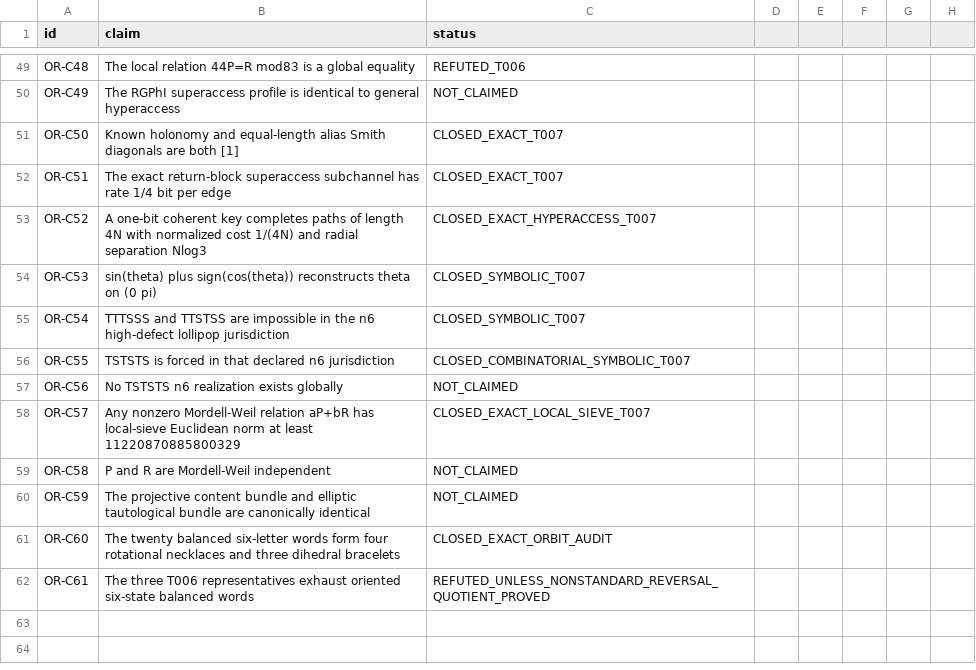
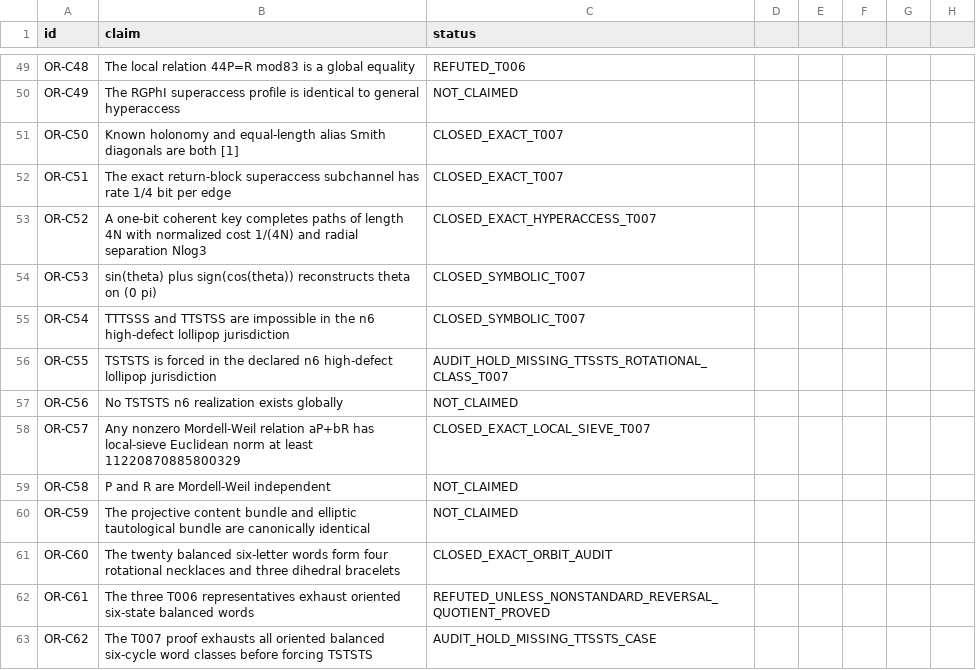
Before and after one commit to FacundoFirmenich/rgphi-radix-mobius-dynamics, a CSV file: origin-resonance/CLAIM_LEDGER.csv, drawn as a sheet; only a part is shown, gaps mark what is left out.

Commit message:
origin-resonance: fail-close Turno-007 forced alternation claim pending omitted word case

```diff
--- a/origin-resonance/CLAIM_LEDGER.csv
+++ b/origin-resonance/CLAIM_LEDGER.csv
@@ -55,3 +55,3 @@ OR-C53,sin(theta) plus sign(cos(theta)) reconstructs theta on (0 pi),CLOSED_SYMB
 OR-C54,TTTSSS and TTSTSS are impossible in the n6 high-defect lollipop jurisdiction,CLOSED_SYMBOLIC_T007
-OR-C55,TSTSTS is forced in that declared n6 jurisdiction,CLOSED_COMBINATORIAL_SYMBOLIC_T007
+OR-C55,TSTSTS is forced in the declared n6 high-defect lollipop jurisdiction,AUDIT_HOLD_MISSING_TTSSTS_ROTATIONAL_CLASS_T007
 OR-C56,No TSTSTS n6 realization exists globally,NOT_CLAIMED
@@ -62 +62,2 @@ OR-C60,The twenty balanced six-letter words form four rotational necklaces and t
 OR-C61,The three T006 representatives exhaust oriented six-state balanced words,REFUTED_UNLESS_NONSTANDARD_REVERSAL_QUOTIENT_PROVED
+OR-C62,The T007 proof exhausts all oriented balanced six-cycle word classes before forcing TSTSTS,AUDIT_HOLD_MISSING_TTSSTS_CASE
```
